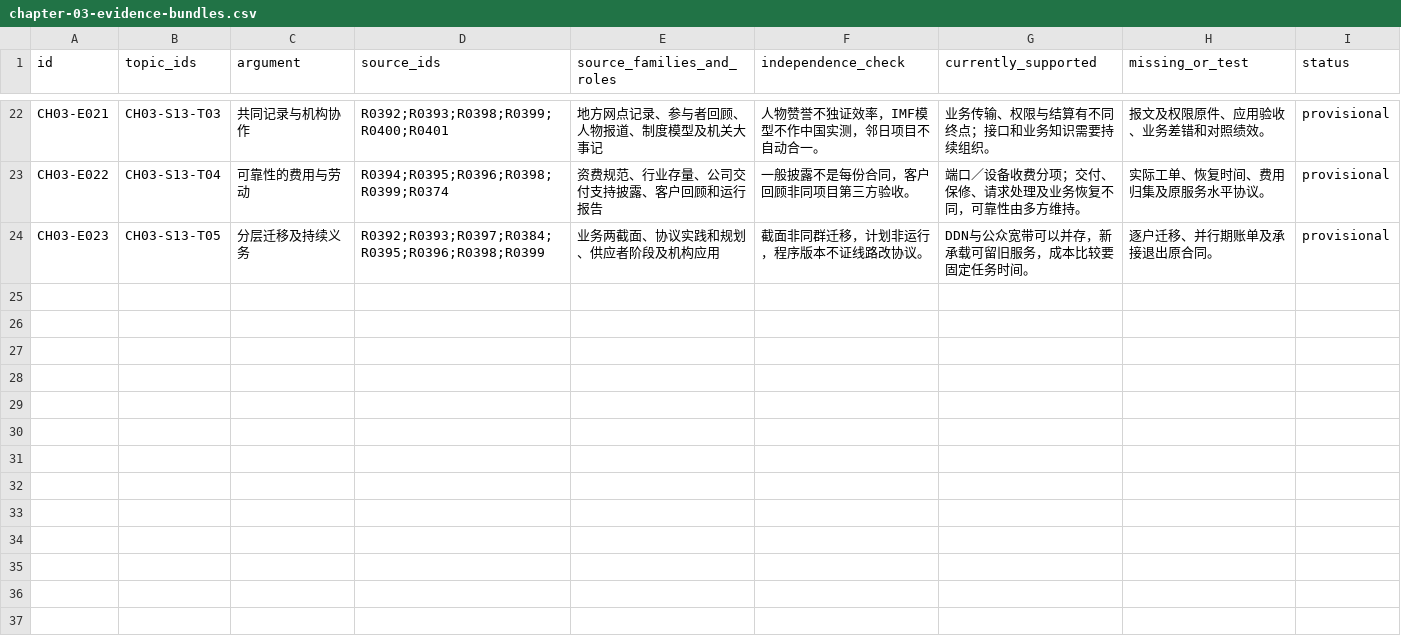
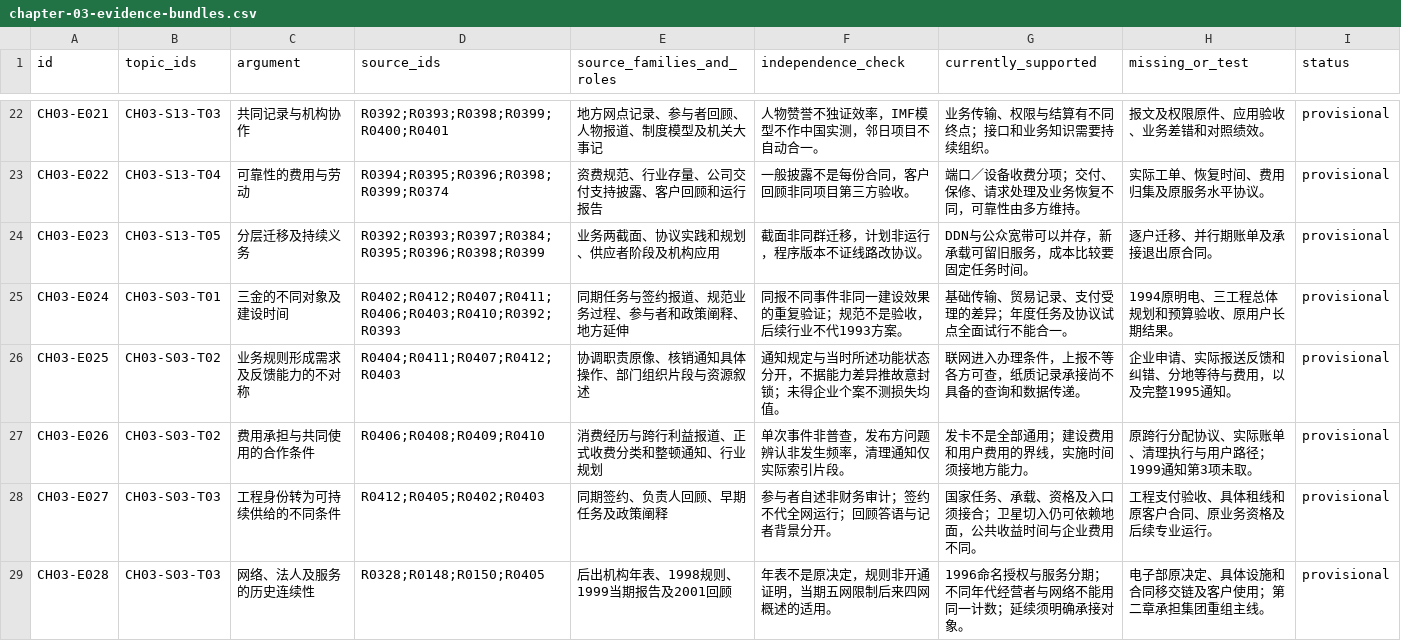
Before and after one commit to pty819/order-of-connectivity, a CSV file: research/chapter-03-evidence-bundles.csv, drawn as a sheet; only a part is shown, gaps mark what is left out.

```diff
--- a/research/chapter-03-evidence-bundles.csv
+++ b/research/chapter-03-evidence-bundles.csv
@@ -24 +24,6 @@ CH03-E022,CH03-S13-T04,可靠性的费用与劳动,R0394;R0395;R0396;R0398;R0399
 CH03-E023,CH03-S13-T05,分层迁移及持续义务,R0392;R0393;R0397;R0384;R0395;R0396;R0398;R0399,业务两截面、协议实践和规划、供应者阶段及机构应用,截面非同群迁移，计划非运行，程序版本不证线路改协议。,DDN与公众宽带可以并存，新承载可留旧服务，成本比较要固定任务时间。,逐户迁移、并行期账单及承接退出原合同。,provisional
+CH03-E024,CH03-S03-T01,三金的不同对象及建设时间,R0402;R0412;R0407;R0411;R0406;R0403;R0410;R0392;R0393,同期任务与签约报道、规范业务过程、参与者和政策阐释、地方延伸,同报不同事件非同一建设效果的重复验证；规范不是验收，后续行业不代1993方案。,基础传输、贸易记录、支付受理的差异；年度任务及协议试点全面试行不能合一。,1994原明电、三工程总体规划和预算验收、原用户长期结果。,provisional
+CH03-E025,CH03-S03-T02,业务规则形成需求及反馈能力的不对称,R0404;R0411;R0407;R0412;R0403,协调职责原像、核销通知具体操作、部门组织片段与资源叙述,通知规定与当时所述功能状态分开，不据能力差异推故意封锁；未得企业个案不测损失均值。,联网进入办理条件，上报不等各方可查，纸质记录承接尚不具备的查询和数据传递。,企业申请、实际报送反馈和纠错、分地等待与费用，以及完整1995通知。,provisional
+CH03-E026,CH03-S03-T02,费用承担与共同使用的合作条件,R0406;R0408;R0409;R0410,消费经历与跨行利益报道、正式收费分类和整顿通知、行业规划,单次事件非普查，发布方问题辨认非发生频率，清理通知仅实际索引片段。,发卡不是全部通用；建设费用和用户费用的界线，实施时间须接地方能力。,原跨行分配协议、实际账单、清理执行与用户路径；1999通知第3项未取。,provisional
+CH03-E027,CH03-S03-T03,工程身份转为可持续供给的不同条件,R0412;R0405;R0402;R0403,同期签约、负责人回顾、早期任务及政策阐释,参与者自述非财务审计；签约不代全网运行；回顾答语与记者背景分开。,国家任务、承载、资格及入口须接合；卫星切入仍可依赖地面，公共收益时间与企业费用不同。,工程支付验收、具体租线和原客户合同、原业务资格及后续专业运行。,provisional
+CH03-E028,CH03-S03-T03,网络、法人及服务的历史连续性,R0328;R0148;R0150;R0405,后出机构年表、1998规则、1999当期报告及2001回顾,年表不是原决定，规则非开通证明，当期五网限制后来四网概述的适用。,1996命名授权与服务分期；不同年代经营者与网络不能用同一计数；延续须明确承接对象。,电子部原决定、具体设施和合同移交链及客户使用；第二章承担集团重组主线。,provisional
```
Also changed, not shown: references/references.csv, research/chapter-03-subtopics.csv, 18 other files.
